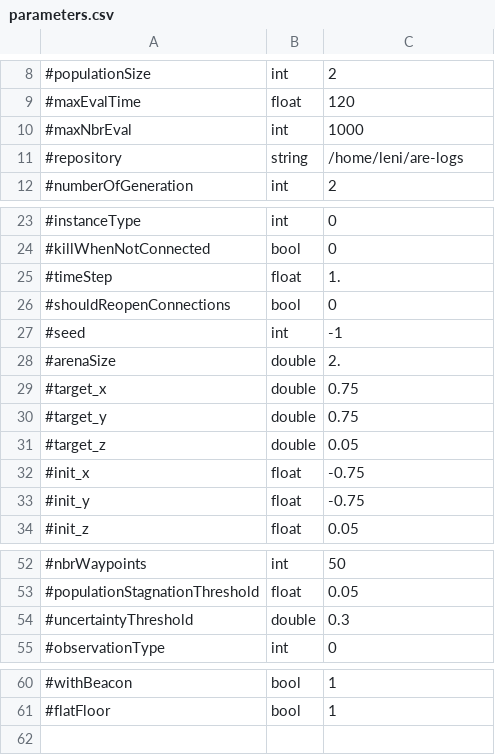
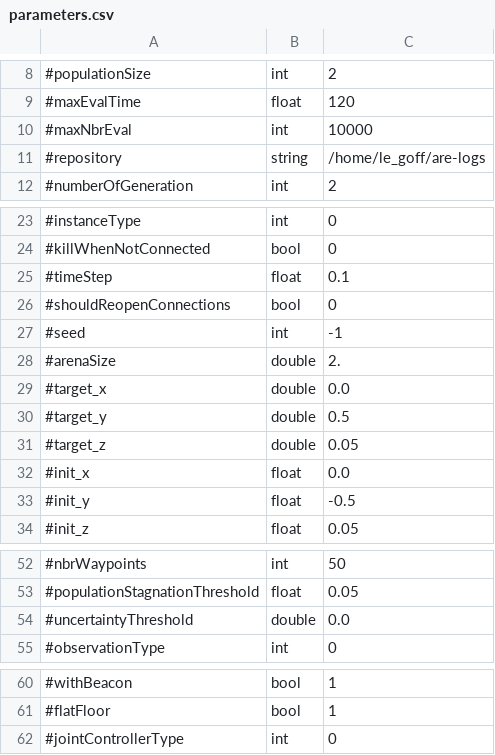
Before and after one commit to AutonomousRoboticEvolution/AREFramework, a CSV file: EvolutionVREP/experiments/mbnipes/parameters.csv, drawn as a sheet; only a part is shown, gaps mark what is left out.

```diff
--- a/EvolutionVREP/experiments/mbnipes/parameters.csv
+++ b/EvolutionVREP/experiments/mbnipes/parameters.csv
@@ -9,4 +9,4 @@
 #maxEvalTime,float,120
-#maxNbrEval,int,1000
-#repository,string,/home/leni/are-logs
+#maxNbrEval,int,10000
+#repository,string,/home/le_goff/are-logs
 #numberOfGeneration,int,2
@@ -24,3 +24,3 @@
 #killWhenNotConnected,bool,0
-#timeStep,float,1.
+#timeStep,float,0.1
 #shouldReopenConnections,bool,0
@@ -28,7 +28,7 @@
 #arenaSize,double,2.
-#target_x,double,0.75
-#target_y,double,0.75
+#target_x,double,0.0
+#target_y,double,0.5
 #target_z,double,0.05
-#init_x,float,-0.75
-#init_y,float,-0.75
+#init_x,float,0.0
+#init_y,float,-0.5
 #init_z,float,0.05
@@ -53,3 +53,3 @@
 #populationStagnationThreshold,float,0.05
-#uncertaintyThreshold,double,0.3
+#uncertaintyThreshold,double,0.0
 #observationType,int,0
@@ -61 +61,2 @@
 #flatFloor,bool,1
+#jointControllerType,int,0
```
Also changed, not shown: EvolutionVREP/experiments/friction_estimation/parameters.csv, EvolutionVREP/experiments/mnipes/parameters.csv, 9 other files.
